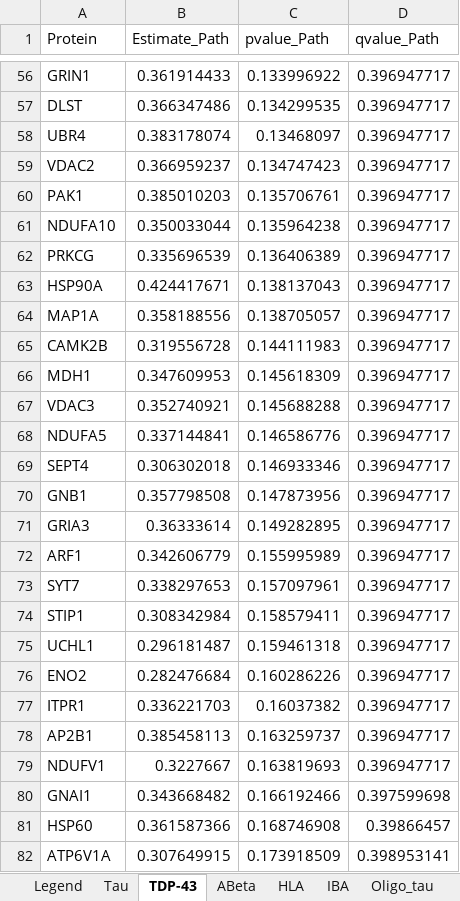
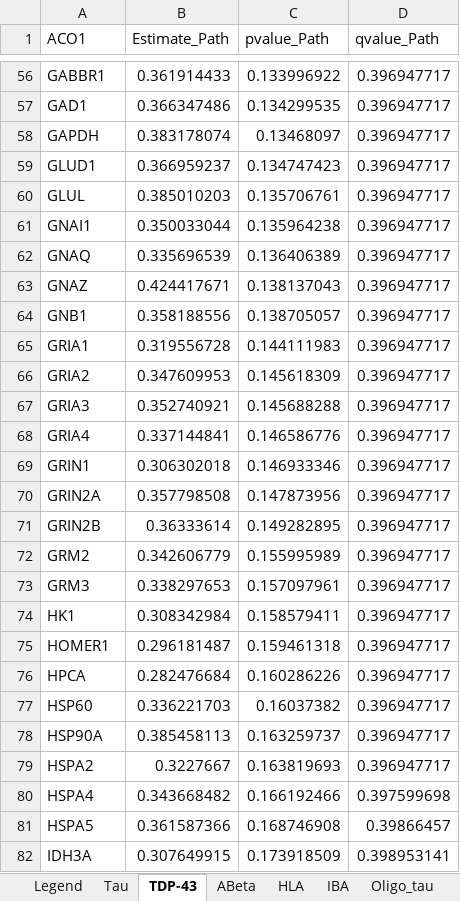
Before and after one commit to vardaansharma/MScProject, an Excel workbook: MScProject/Proteins/8.Krivinko_2018/appi.ajp.2018.17080858.ds004.Table_S6_mapped.xlsx, sheet TDP-43, drawn as a sheet; only a part is shown, gaps mark what is left out; values as stored, in another font and other column widths than the file's, no borders; the diff covers the shown part only; the diff names each change by its address in the sheet, - before the commit and + after, or states it on an @@ line.

```diff
--- a/MScProject/Proteins/8.Krivinko_2018/appi.ajp.2018.17080858.ds004.Table_S6_mapped.xlsx (sheet TDP-43)
+++ b/MScProject/Proteins/8.Krivinko_2018/appi.ajp.2018.17080858.ds004.Table_S6_mapped.xlsx (sheet TDP-43)
-A1: Protein
+A1: ACO1
-A56 (ACO1): GRIN1
+A56 (ACO1): GABBR1
-A57 (ACO1): DLST
+A57 (ACO1): GAD1
-A58 (ACO1): UBR4
+A58 (ACO1): GAPDH
-A59 (ACO1): VDAC2
+A59 (ACO1): GLUD1
-A60 (ACO1): PAK1
+A60 (ACO1): GLUL
-A61 (ACO1): NDUFA10
+A61 (ACO1): GNAI1
-A62 (ACO1): PRKCG
+A62 (ACO1): GNAQ
-A63 (ACO1): HSP90A
+A63 (ACO1): GNAZ
-A64 (ACO1): MAP1A
+A64 (ACO1): GNB1
-A65 (ACO1): CAMK2B
+A65 (ACO1): GRIA1
-A66 (ACO1): MDH1
+A66 (ACO1): GRIA2
-A67 (ACO1): VDAC3
+A67 (ACO1): GRIA3
-A68 (ACO1): NDUFA5
+A68 (ACO1): GRIA4
-A69 (ACO1): SEPT4
+A69 (ACO1): GRIN1
-A70 (ACO1): GNB1
+A70 (ACO1): GRIN2A
-A71 (ACO1): GRIA3
+A71 (ACO1): GRIN2B
-A72 (ACO1): ARF1
+A72 (ACO1): GRM2
-A73 (ACO1): SYT7
+A73 (ACO1): GRM3
-A74 (ACO1): STIP1
+A74 (ACO1): HK1
-A75 (ACO1): UCHL1
+A75 (ACO1): HOMER1
-A76 (ACO1): ENO2
+A76 (ACO1): HPCA
-A77 (ACO1): ITPR1
+A77 (ACO1): HSP60
-A78 (ACO1): AP2B1
+A78 (ACO1): HSP90A
-A79 (ACO1): NDUFV1
+A79 (ACO1): HSPA2
-A80 (ACO1): GNAI1
+A80 (ACO1): HSPA4
-A81 (ACO1): HSP60
+A81 (ACO1): HSPA5
-A82 (ACO1): ATP6V1A
+A82 (ACO1): IDH3A
```
Also changed, not shown: 162 edited cells elsewhere in this sheet, sheet ABeta, charts or pictures, MScProject/Proteins/5.Chang_2015/CHANG_2015_DES.xlsx, 9 other files.
